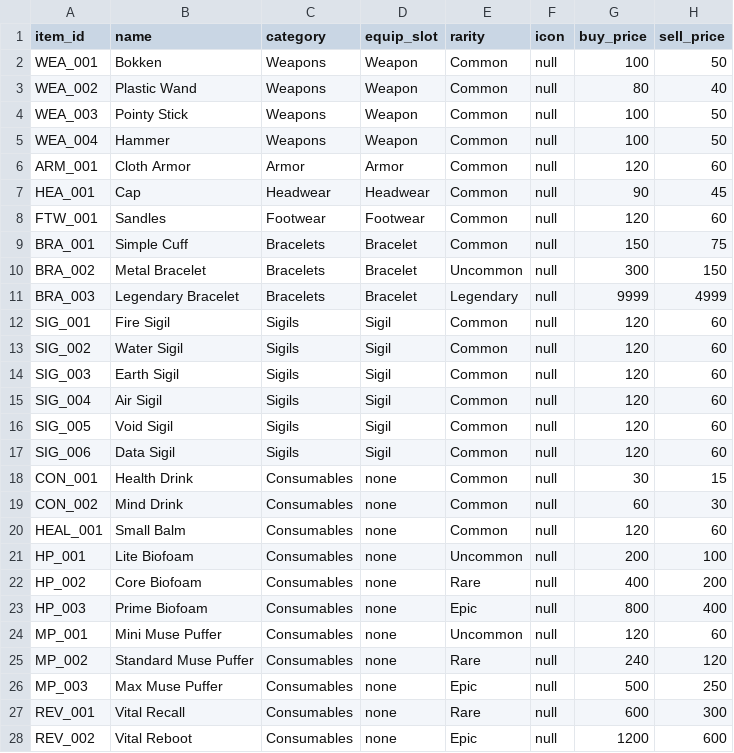
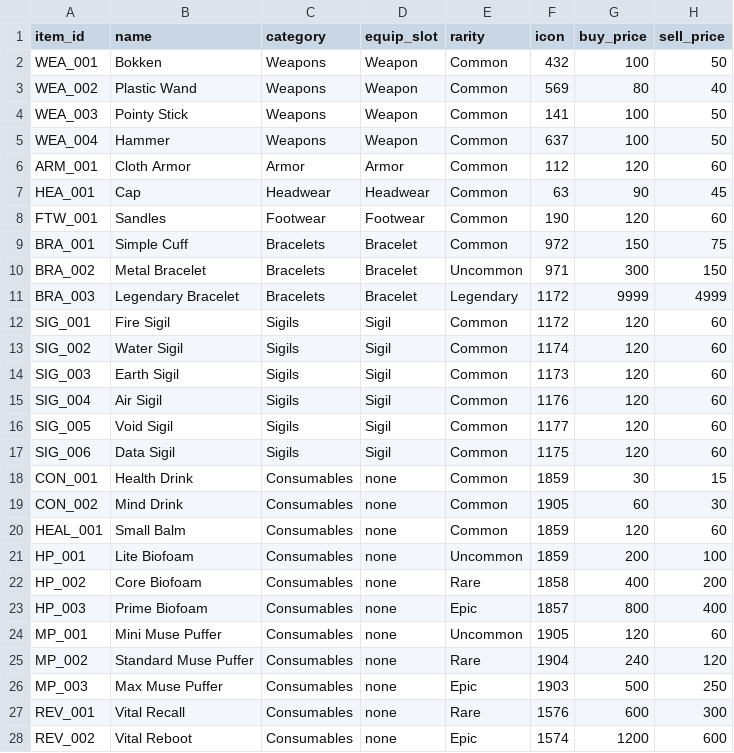
Before and after one commit to Cristal-Lucina/Psyokin, a CSV file: data/items/items.csv, drawn as a sheet; only a part is shown; the diff covers the shown part only; the diff names each change by its address in the sheet, - before the commit and + after, or states it on an @@ line.

Commit message:
icons added

```diff
--- a/data/items/items.csv
+++ b/data/items/items.csv
-F2 (icon): null
+F2 (icon): 432
-F3 (icon): null
+F3 (icon): 569
-F4 (icon): null
+F4 (icon): 141
-F5 (icon): null
+F5 (icon): 637
-F6 (icon): null
+F6 (icon): 112
-F7 (icon): null
+F7 (icon): 63
-F8 (icon): null
+F8 (icon): 190
-F9 (icon): null
+F9 (icon): 972
-F10 (icon): null
+F10 (icon): 971
-F11:F12 (icon): null
+F11:F12 (icon): 1172
-F13 (icon): null
+F13 (icon): 1174
-F14 (icon): null
+F14 (icon): 1173
-F15 (icon): null
+F15 (icon): 1176
-F16 (icon): null
+F16 (icon): 1177
-F17 (icon): null
+F17 (icon): 1175
-F18 (icon): null
+F18 (icon): 1859
-F19 (icon): null
+F19 (icon): 1905
-F20:F21 (icon): null
+F20:F21 (icon): 1859
-F22 (icon): null
+F22 (icon): 1858
-F23 (icon): null
+F23 (icon): 1857
-F24 (icon): null
+F24 (icon): 1905
-F25 (icon): null
+F25 (icon): 1904
-F26 (icon): null
+F26 (icon): 1903
-F27 (icon): null
+F27 (icon): 1576
-F28 (icon): null
+F28 (icon): 1574
```
Also changed, not shown: 66 edited cells elsewhere in this file.
